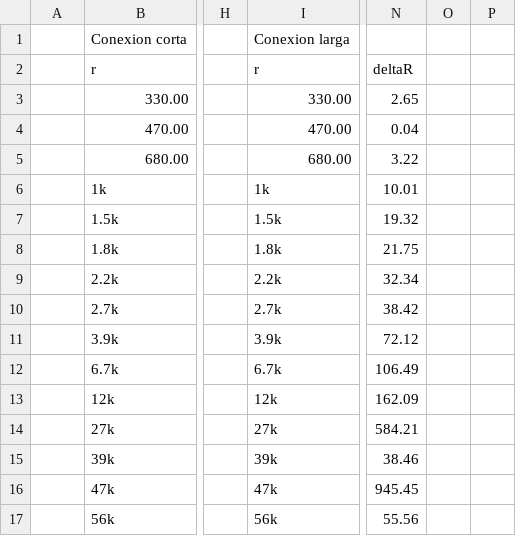
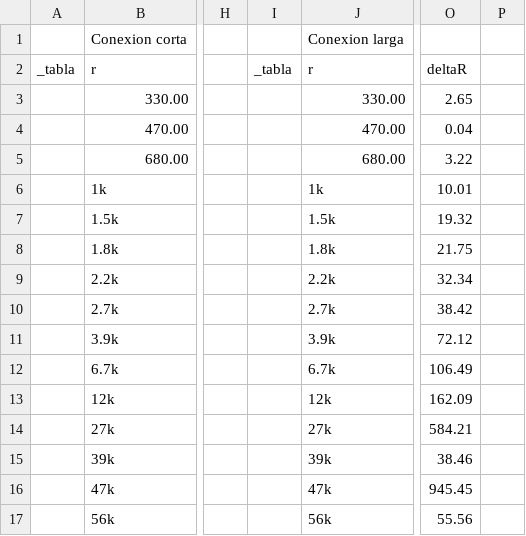
Before and after one commit to marianop9/csv2Latex, a CSV file: resistencias.csv, drawn as a sheet; only a part is shown, gaps mark what is left out; removed rows and columns are numbered as before the commit, all else as after; the diff names each change by its address in the sheet, - before the commit and + after, or states it on an @@ line.

Commit message:
parse multiple tables using a label

```diff
--- a/resistencias.csv
+++ b/resistencias.csv
+column I, row 2: _tabla
-column O, empty
-A2: (empty)
+A2: _tabla
```
Also changed, not shown: 3 other files.
